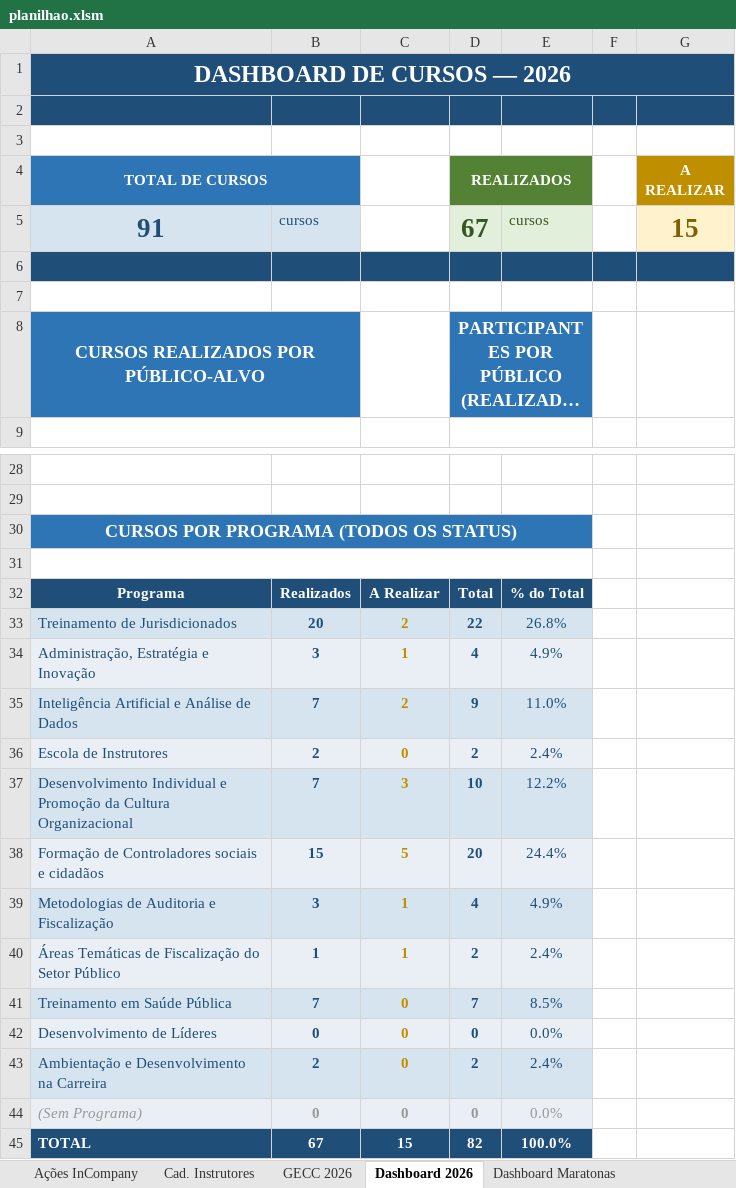
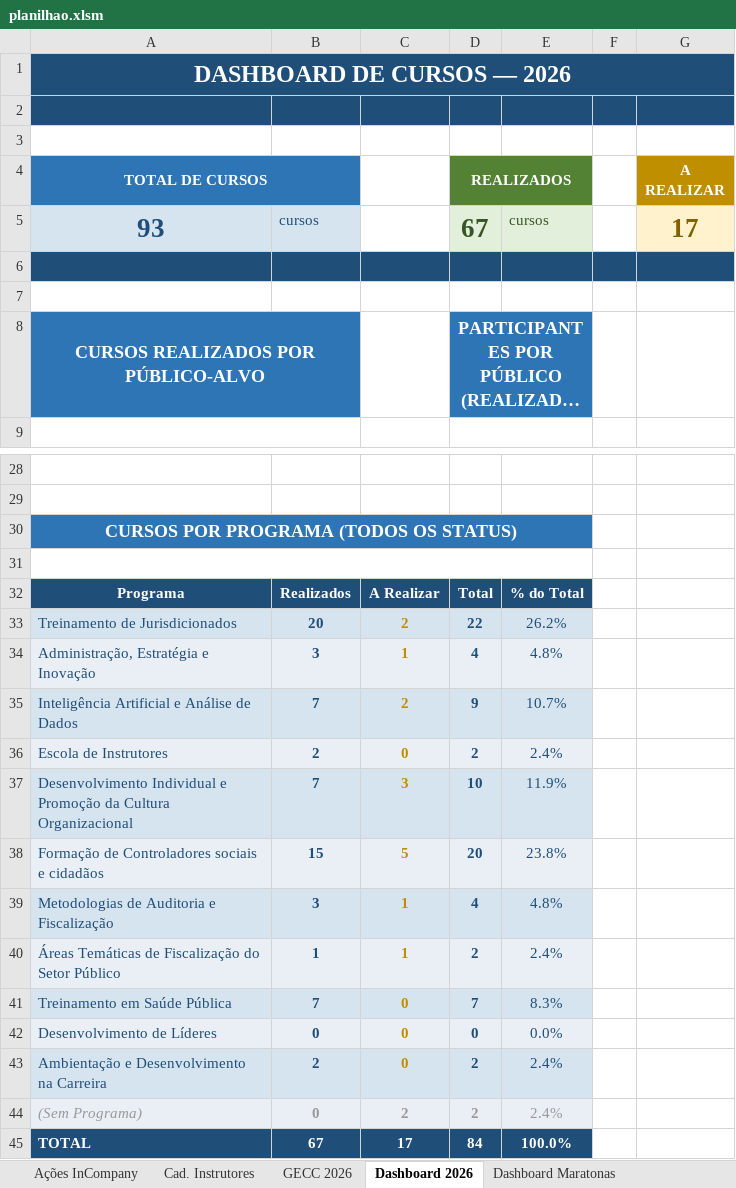
Before and after one commit to silvionascimentobh-lab/SAED-Dashboard, an Excel workbook: planilhao.xlsm, sheet Dashboard 2026, drawn as a sheet; only a part is shown, gaps mark what is left out; long unchanged cells end in …; values as stored, in another font and other column widths than the file's, no borders; charts and pictures not drawn; the diff names each change by its address in the sheet, - before the commit and + after, or states it on an @@ line.

```diff
--- a/planilhao.xlsm (sheet Dashboard 2026)
+++ b/planilhao.xlsm (sheet Dashboard 2026)
-A5 (TOTAL DE CURSOS): 91
+A5 (TOTAL DE CURSOS): 93
-G5 (A REALIZAR): 15
+G5 (A REALIZAR): 17
-E33: 26.8%
+E33: 26.2%
-E34: 4.9%
+E34: 4.8%
-E35: 11.0%
+E35: 10.7%
-E37: 12.2%
+E37: 11.9%
-E38: 24.4%
+E38: 23.8%
-E39: 4.9%
+E39: 4.8%
-E41: 8.5%
+E41: 8.3%
-C44: 0
+C44: 2
-D44 (REALIZADOS): 0
+D44 (REALIZADOS): 2
-E44: 0.0%
+E44: 2.4%
-C45: 15
+C45: 17
-D45 (REALIZADOS): 82
+D45 (REALIZADOS): 84
```
Also changed, not shown: sheet Ações InCompany, charts or pictures.
